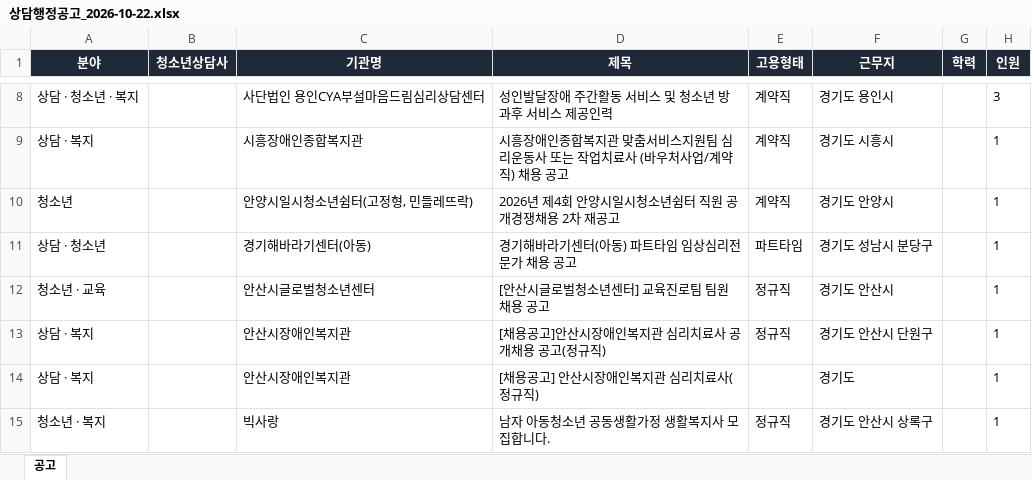
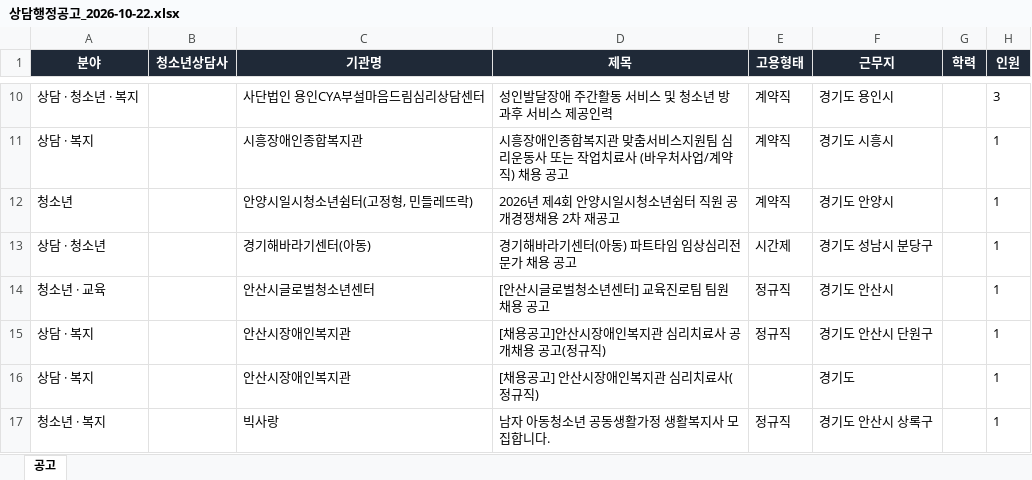
Before and after one commit to hongyul67-cpu/sangdam-chaeyong, an Excel workbook: docs/files/2026-10-22/상담행정공고_2026-10-22.xlsx, sheet 공고, drawn as a sheet; only a part is shown, gaps mark what is left out; values as stored, in another font and other column widths than the file's, no borders; addresses are those after the commit; the diff covers the shown part only; the diff names each change by its address in the sheet, - before the commit and + after, or states it on an @@ line.

```diff
--- a/docs/files/2026-10-22/상담행정공고_2026-10-22.xlsx (sheet 공고)
+++ b/docs/files/2026-10-22/상담행정공고_2026-10-22.xlsx (sheet 공고)
-E13 (고용형태): 파트타임
+E13 (고용형태): 시간제
```
Also changed, not shown: 4 added rows and 2 edited cells elsewhere in this sheet, docs/files/상담행정공고_최신.xlsx, 7 other files.
